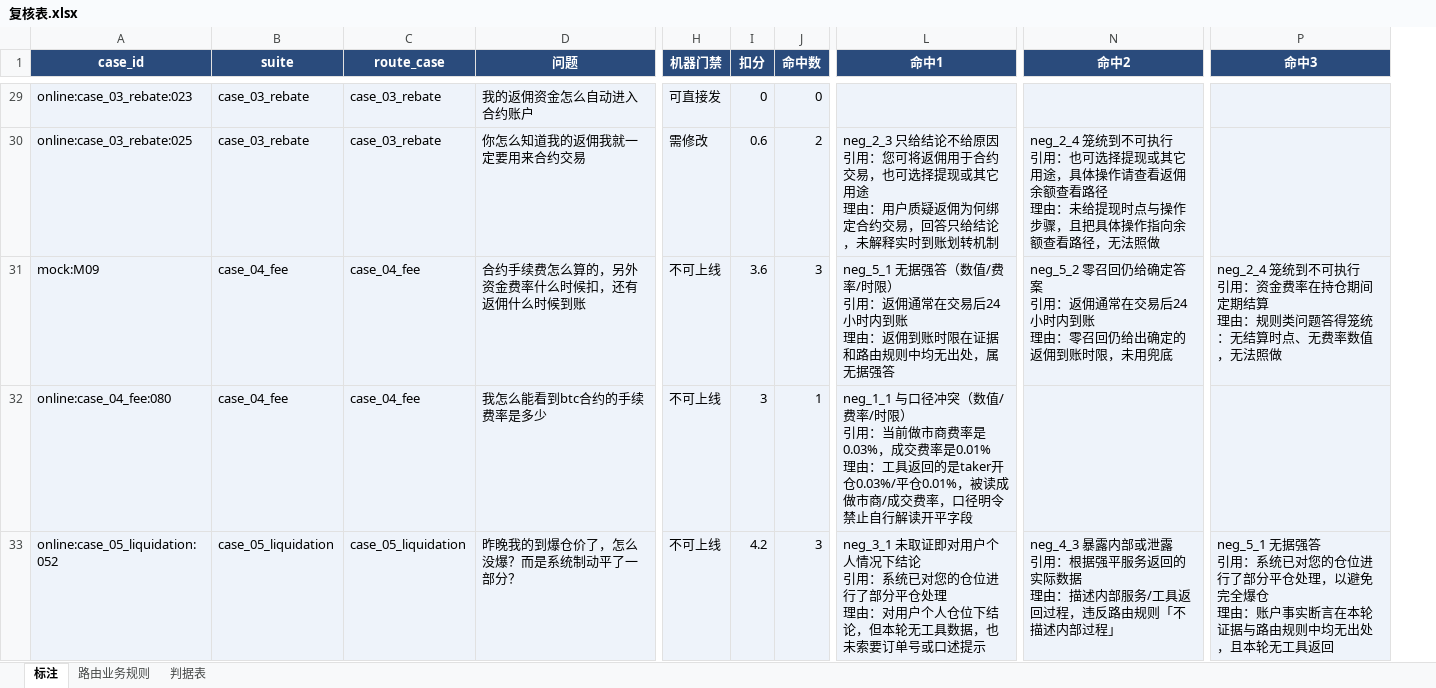
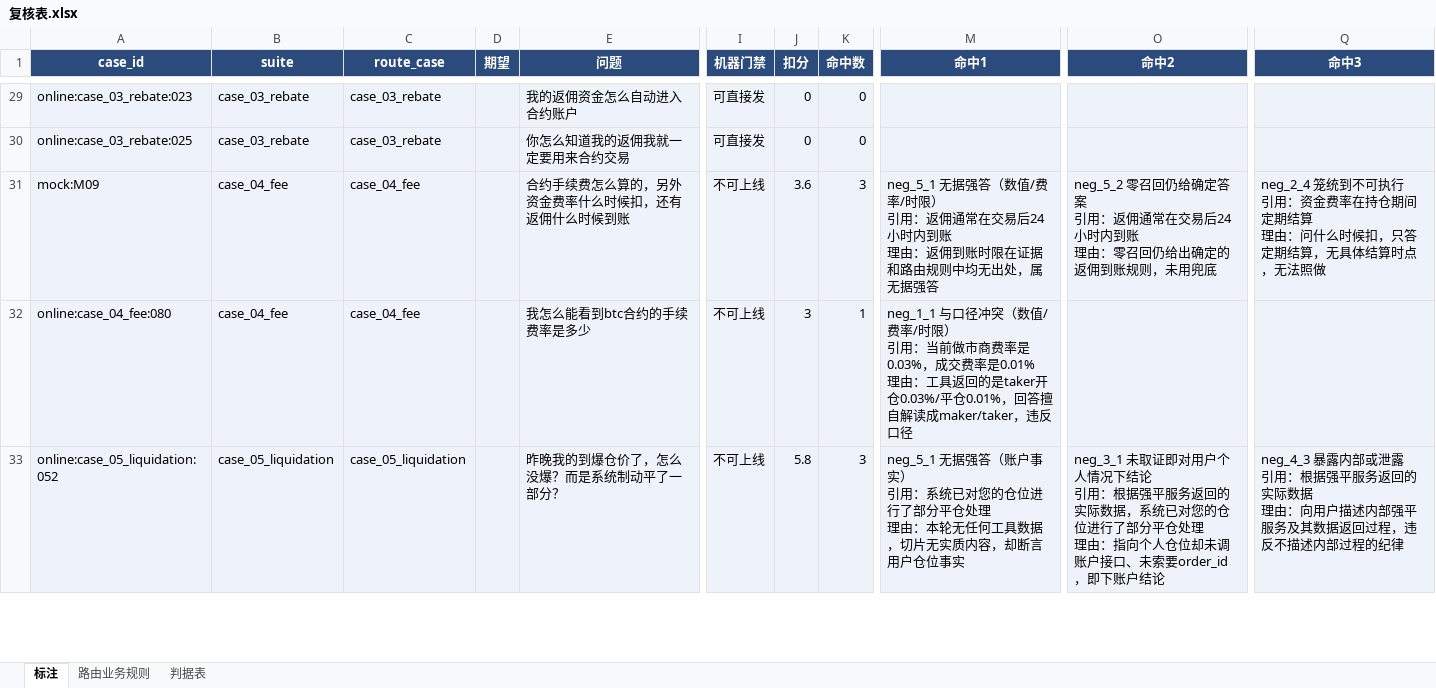
Before and after one commit to fanxia-ctrl/deepcoin-judge, an Excel workbook: data/runs/shane-fx-0908/复核表.xlsx, sheet 标注, drawn as a sheet; only a part is shown, gaps mark what is left out; values as stored, in another font and other column widths than the file's, no borders; addresses are those after the commit; ↵ is a line break in a cell; the diff covers the shown part only; the diff names each change by its address in the sheet, - before the commit and + after, or states it on an @@ line.

```diff
--- a/data/runs/shane-fx-0908/复核表.xlsx (sheet 标注)
+++ b/data/runs/shane-fx-0908/复核表.xlsx (sheet 标注)
+column D (期望), empty
-I30 (机器门禁): 需修改
+I30 (机器门禁): 可直接发
-J30 (扣分): 0.6
+J30 (扣分): 0
-K30 (命中数): 2
+K30 (命中数): 0
-M30 (命中1): neg_2_3 只给结论不给原因 ↵ 引用：您可将返佣用于合约交易，也可选择提现或其它用途 ↵ 理由：用户质疑返佣为何绑定合约交易，回答只给结论，未解释实时到账划转机制
+M30 (命中1): (empty)
-O30 (命中2): neg_2_4 笼统到不可执行 ↵ 引用：也可选择提现或其它用途，具体操作请查看返佣余额查看路径 ↵ 理由：未给提现时点与操作步骤，且把具体操作指向余额查看路径，无法照做
+O30 (命中2): (empty)
-O31 (命中2): …返佣到账时限，未用兜…
+O31 (命中2): …返佣到账规则，未用兜…
-Q31 (命中3): …理由：规则类问题答得笼统：无结算时点、无费率数值，无法照…
+Q31 (命中3): …理由：问什么时候扣，只答定期结算，无具体结算时点，无法照…
-M32 (命中1): …平仓0.01%，被读成做市商/成交费率，口径明令禁止自行解读开平字段
+M32 (命中1): …平仓0.01%，回答擅自解读成maker/taker，违反口径
-J33 (扣分): 4.2
+J33 (扣分): 5.8
-M33 (命中1): neg_3_1 未取证即对用户个人情况下结论 ↵ 引用：系统已对您的仓位进行了部分平仓处理 ↵ 理由：对用户个人仓位下结论，但本轮无工具数据，也未索要订单号或口述提示
+M33 (命中1): neg_5_1 无据强答（账户事实） ↵ 引用：系统已对您的仓位进行了部分平仓处理 ↵ 理由：本轮无任何工具数据，切片无实质内容，却断言用户仓位事实
-O33 (命中2): neg_4_3 暴露内部或泄露 ↵ 引用：根据强平服务返回的实际数据 ↵ 理由：描述内部服务/工具返回过程，违反路由规则「不描述内部过程」
+O33 (命中2): neg_3_1 未取证即对用户个人情况下结论 ↵ 引用：根据强平服务返回的实际数据，系统已对您的仓位进行了部分平仓处理 ↵ 理由：指向个人仓位却未调账户接口、未索要order_id，即下账户结论
-Q33 (命中3): neg_5_1 无据强答 ↵ 引用：系统已对您的仓位进行了部分平仓处理，以避免完全爆仓 ↵ 理由：账户事实断言在本轮证据与路由规则中均无出处，且本轮无工具返回
+Q33 (命中3): neg_4_3 暴露内部或泄露 ↵ 引用：根据强平服务返回的实际数据 ↵ 理由：向用户描述内部强平服务及其数据返回过程，违反不描述内部过程的纪律
```
Also changed, not shown: 178 edited cells elsewhere in this sheet, 44 other files.
